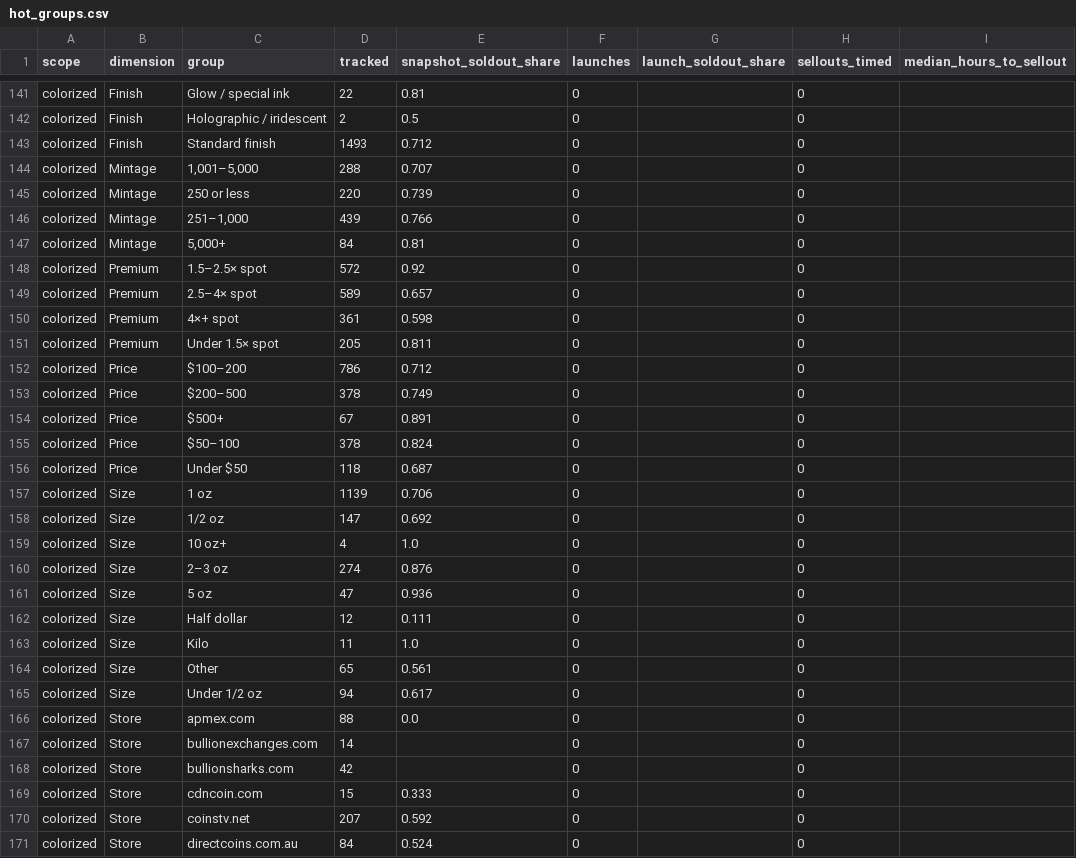
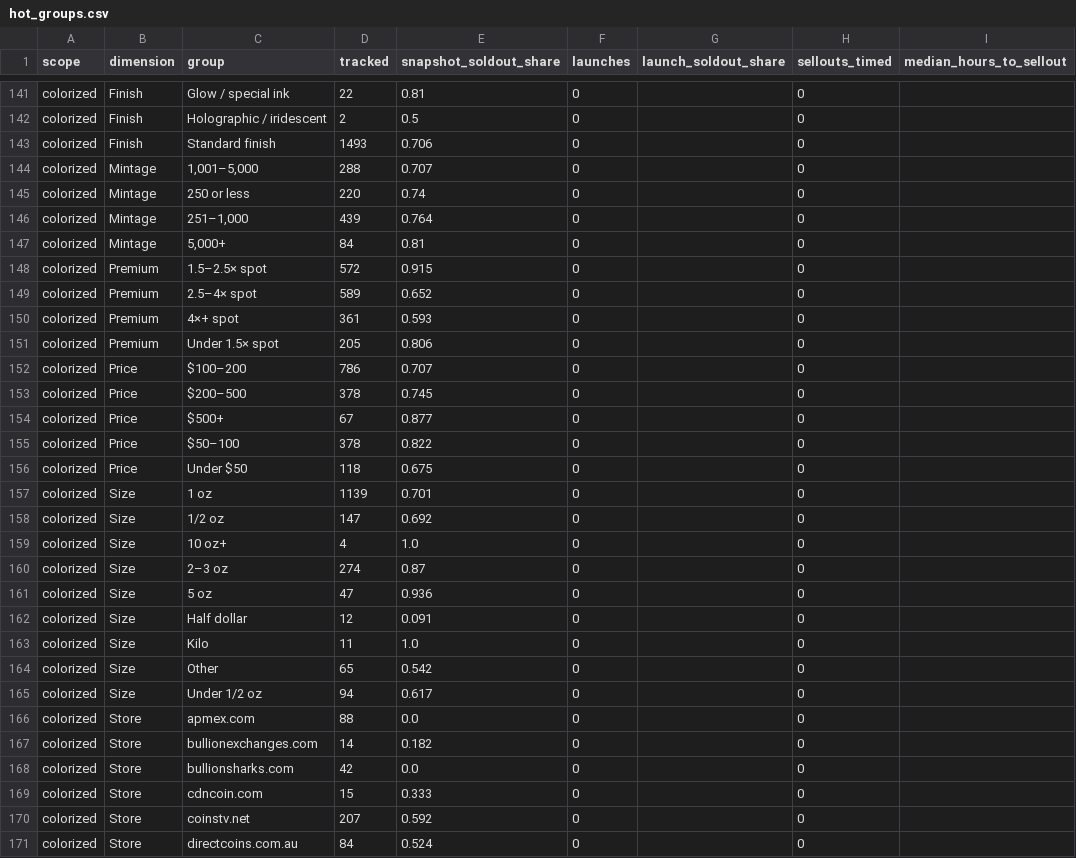
Before and after one commit to yazidTheThird/silver-market-heat-index, a CSV file: data/hot_groups.csv, drawn as a sheet; only a part is shown, gaps mark what is left out; the diff covers the shown part only; the diff names each change by its address in the sheet, - before the commit and + after, or states it on an @@ line.

```diff
--- a/data/hot_groups.csv
+++ b/data/hot_groups.csv
-E143 (snapshot_soldout_share): 0.712
+E143 (snapshot_soldout_share): 0.706
-E145 (snapshot_soldout_share): 0.739
+E145 (snapshot_soldout_share): 0.74
-E146 (snapshot_soldout_share): 0.766
+E146 (snapshot_soldout_share): 0.764
-E148 (snapshot_soldout_share): 0.92
+E148 (snapshot_soldout_share): 0.915
-E149 (snapshot_soldout_share): 0.657
+E149 (snapshot_soldout_share): 0.652
-E150 (snapshot_soldout_share): 0.598
+E150 (snapshot_soldout_share): 0.593
-E151 (snapshot_soldout_share): 0.811
+E151 (snapshot_soldout_share): 0.806
-E152 (snapshot_soldout_share): 0.712
+E152 (snapshot_soldout_share): 0.707
-E153 (snapshot_soldout_share): 0.749
+E153 (snapshot_soldout_share): 0.745
-E154 (snapshot_soldout_share): 0.891
+E154 (snapshot_soldout_share): 0.877
-E155 (snapshot_soldout_share): 0.824
+E155 (snapshot_soldout_share): 0.822
-E156 (snapshot_soldout_share): 0.687
+E156 (snapshot_soldout_share): 0.675
-E157 (snapshot_soldout_share): 0.706
+E157 (snapshot_soldout_share): 0.701
-E160 (snapshot_soldout_share): 0.876
+E160 (snapshot_soldout_share): 0.87
-E162 (snapshot_soldout_share): 0.111
+E162 (snapshot_soldout_share): 0.091
-E164 (snapshot_soldout_share): 0.561
+E164 (snapshot_soldout_share): 0.542
-E167 (snapshot_soldout_share): (empty)
+E167 (snapshot_soldout_share): 0.182
-E168 (snapshot_soldout_share): (empty)
+E168 (snapshot_soldout_share): 0.0
```
Also changed, not shown: 75 edited cells elsewhere in this file, data/collection_health.csv, 4 other files.
